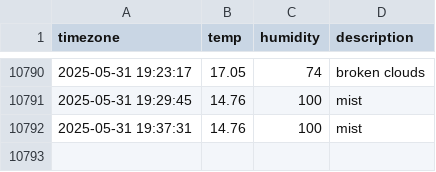
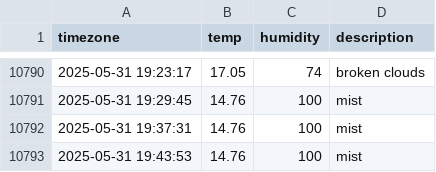
Before and after one commit to Heeju99/seoul_weather, a CSV file: seoul_weather.csv, drawn as a sheet; only a part is shown, gaps mark what is left out; the diff names each change by its address in the sheet, - before the commit and + after, or states it on an @@ line.

```diff
--- a/seoul_weather.csv
+++ b/seoul_weather.csv
+row 10793: 2025-05-31 19:43:53 | 14.76 | 100 | mist
```
